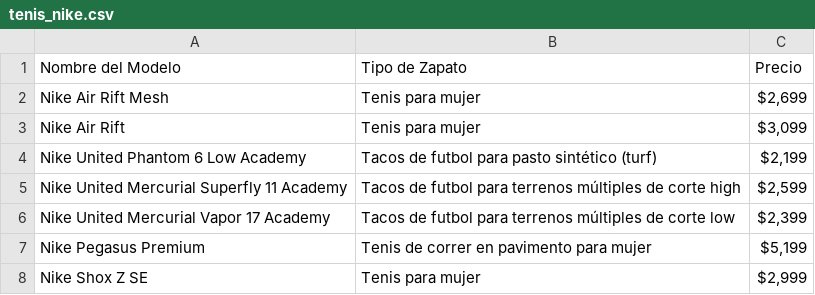
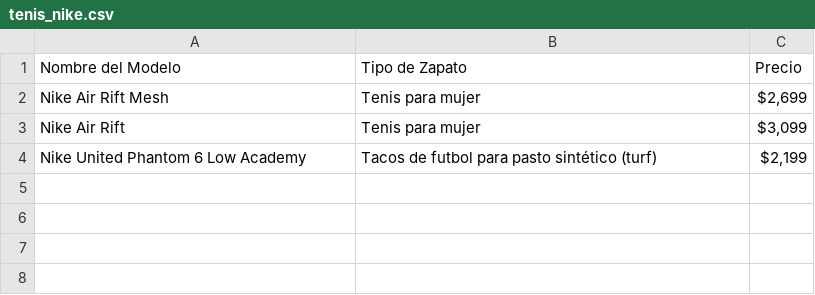
Before and after one commit to jossellenvences-cyber/Nike, a CSV file: tenis_nike.csv, drawn as a sheet.

```diff
--- a/tenis_nike.csv
+++ b/tenis_nike.csv
@@ -4,5 +4 @@ Nike Air Rift,Tenis para mujer,"$3,099"
 Nike United Phantom 6 Low Academy,Tacos de futbol para pasto sintético (turf),"$2,199"
-Nike United Mercurial Superfly 11 Academy,Tacos de futbol para terrenos múltiples de corte high,"$2,599"
-Nike United Mercurial Vapor 17 Academy,Tacos de futbol para terrenos múltiples de corte low,"$2,399"
-Nike Pegasus Premium,Tenis de correr en pavimento para mujer,"$5,199"
-Nike Shox Z SE,Tenis para mujer,"$2,999"
```
